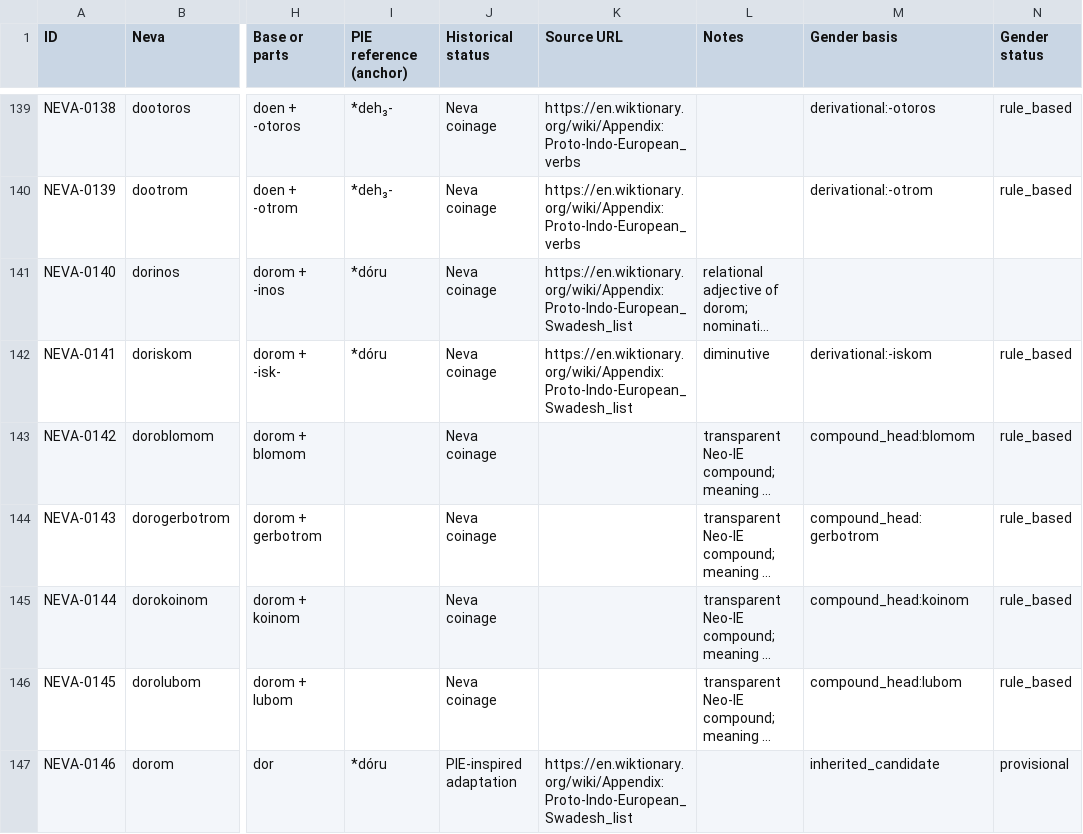
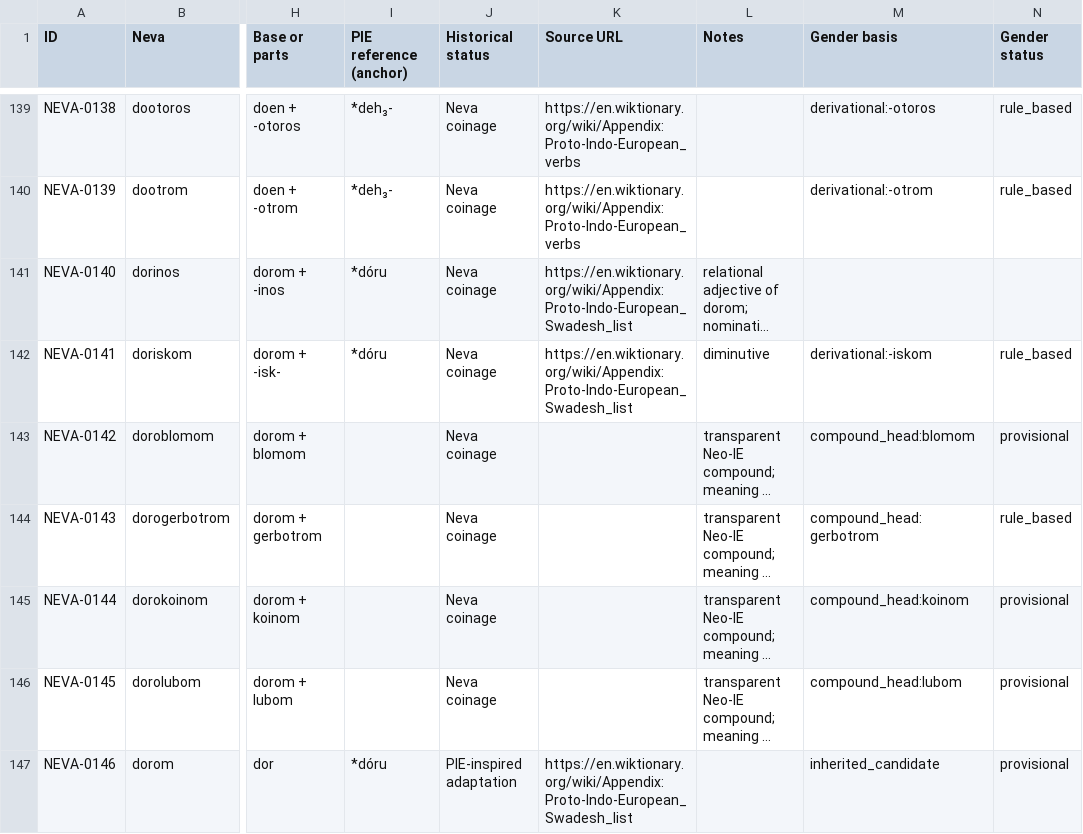
Before and after one commit to basperheim/neva-neo-indo-european-language, a CSV file: data/neva_dictionary_v1_1.csv, drawn as a sheet; only a part is shown, gaps mark what is left out; long unchanged cells end in …; the diff covers the shown part only; the diff names each change by its address in the sheet, - before the commit and + after, or states it on an @@ line.

Commit message:
Propagate provisional inherited-gender status through compound heads

```diff
--- a/data/neva_dictionary_v1_1.csv
+++ b/data/neva_dictionary_v1_1.csv
-N143 (Gender status): rule_based
+N143 (Gender status): provisional
-N145:N146 (Gender status): rule_based
+N145:N146 (Gender status): provisional
```
Also changed, not shown: 58 edited cells elsewhere in this file.
